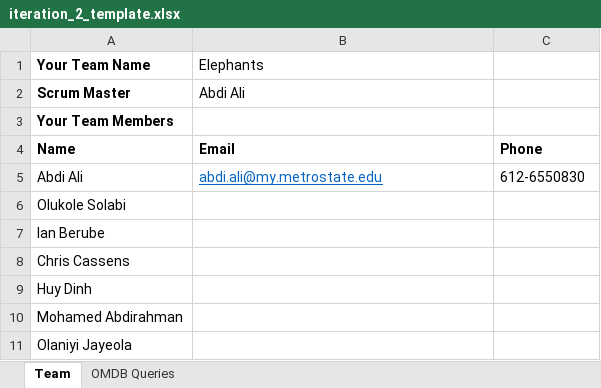
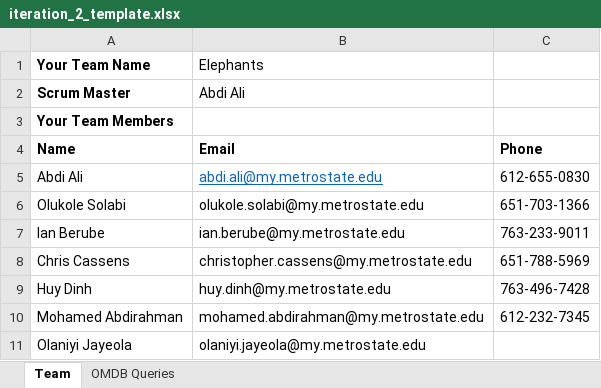
Before and after one commit to kolino1/omdb, an Excel workbook: iteration_2_template.xlsx, sheet Team, drawn as a sheet; values as stored, in another font and other column widths than the file's, no borders; the diff names each change by its address in the sheet, - before the commit and + after, or states it on an @@ line.

```diff
--- a/iteration_2_template.xlsx (sheet Team)
+++ b/iteration_2_template.xlsx (sheet Team)
-C5: 612-6550830
+C5: 612-655-0830
-B6 (Elephants): (empty)
+B6 (Elephants): olukole.solabi@my.metrostate.edu
-C6: (empty)
+C6: 651-703-1366
-B7 (Elephants): (empty)
+B7 (Elephants): ian.berube@my.metrostate.edu
-C7: (empty)
+C7: 763-233-9011
-B8 (Elephants): (empty)
+B8 (Elephants): christopher.cassens@my.metrostate.edu
-C8: (empty)
+C8: 651-788-5969
-B9 (Elephants): (empty)
+B9 (Elephants): huy.dinh@my.metrostate.edu
-C9: (empty)
+C9: 763-496-7428
-B10 (Elephants): (empty)
+B10 (Elephants): mohamed.abdirahman@my.metrostate.edu
-C10: (empty)
+C10: 612-232-7345
-B11 (Elephants): (empty)
+B11 (Elephants): olaniyi.jayeola@my.metrostate.edu
```
Also changed, not shown: sheet OMDB Queries.
